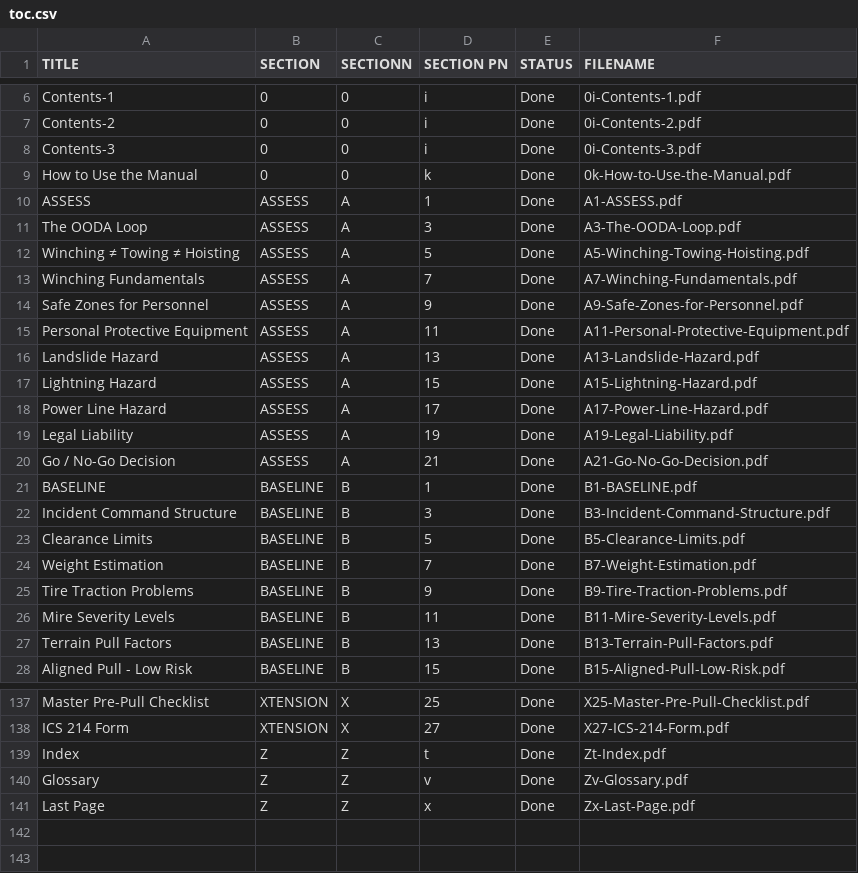
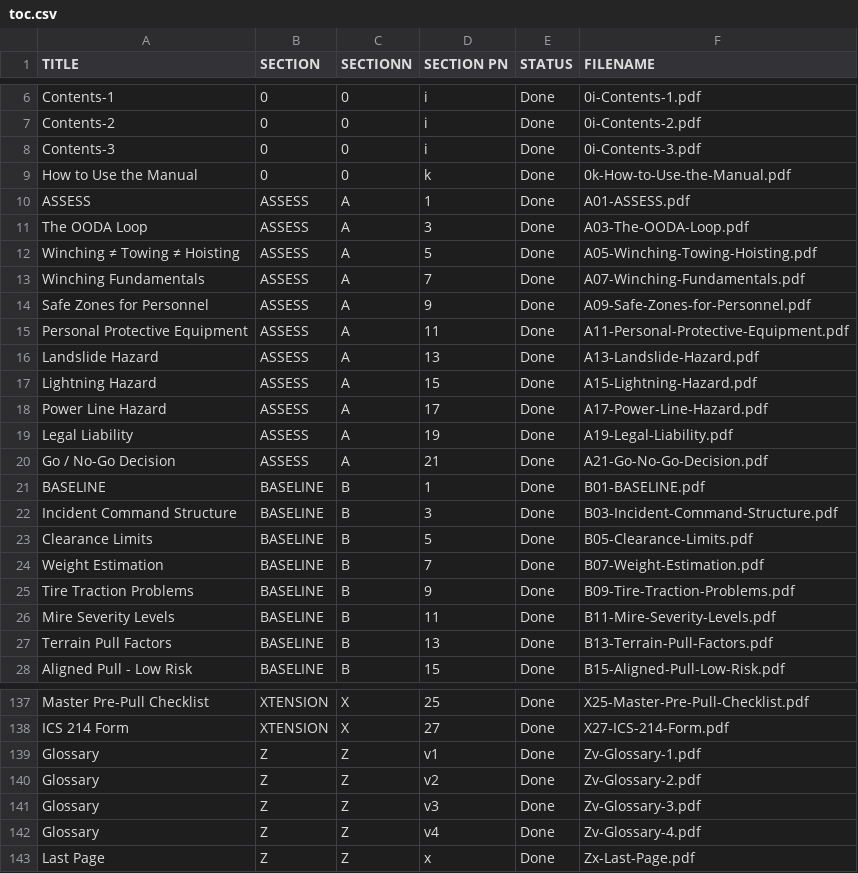
Before and after one commit to zeisys-amadhavan/glovebox-reference-manual, a CSV file: toc.csv, drawn as a sheet; only a part is shown, gaps mark what is left out; the diff covers the shown part only.

Commit message:
Add files via upload

```diff
--- a/toc.csv
+++ b/toc.csv
@@ -9,7 +9,7 @@ Contents-3,0,0,i,Done,0i-Contents-3.pdf
 How to Use the Manual,0,0,k,Done,0k-How-to-Use-the-Manual.pdf
-ASSESS,ASSESS,A,1,Done,A1-ASSESS.pdf
-The OODA Loop,ASSESS,A,3,Done,A3-The-OODA-Loop.pdf
-Winching ≠ Towing ≠ Hoisting,ASSESS,A,5,Done,A5-Winching-Towing-Hoisting.pdf
-Winching Fundamentals,ASSESS,A,7,Done,A7-Winching-Fundamentals.pdf
-Safe Zones for Personnel,ASSESS,A,9,Done,A9-Safe-Zones-for-Personnel.pdf
+ASSESS,ASSESS,A,1,Done,A01-ASSESS.pdf
+The OODA Loop,ASSESS,A,3,Done,A03-The-OODA-Loop.pdf
+Winching ≠ Towing ≠ Hoisting,ASSESS,A,5,Done,A05-Winching-Towing-Hoisting.pdf
+Winching Fundamentals,ASSESS,A,7,Done,A07-Winching-Fundamentals.pdf
+Safe Zones for Personnel,ASSESS,A,9,Done,A09-Safe-Zones-for-Personnel.pdf
 Personal Protective Equipment,ASSESS,A,11,Done,A11-Personal-Protective-Equipment.pdf
@@ -20,7 +20,7 @@ Legal Liability,ASSESS,A,19,Done,A19-Legal-Liability.pdf
 Go / No-Go Decision,ASSESS,A,21,Done,A21-Go-No-Go-Decision.pdf
-BASELINE,BASELINE,B,1,Done,B1-BASELINE.pdf
-Incident Command Structure,BASELINE,B,3,Done,B3-Incident-Command-Structure.pdf
-Clearance Limits,BASELINE,B,5,Done,B5-Clearance-Limits.pdf
-Weight Estimation,BASELINE,B,7,Done,B7-Weight-Estimation.pdf
-Tire Traction Problems,BASELINE,B,9,Done,B9-Tire-Traction-Problems.pdf
+BASELINE,BASELINE,B,1,Done,B01-BASELINE.pdf
+Incident Command Structure,BASELINE,B,3,Done,B03-Incident-Command-Structure.pdf
+Clearance Limits,BASELINE,B,5,Done,B05-Clearance-Limits.pdf
+Weight Estimation,BASELINE,B,7,Done,B07-Weight-Estimation.pdf
+Tire Traction Problems,BASELINE,B,9,Done,B09-Tire-Traction-Problems.pdf
 Mire Severity Levels,BASELINE,B,11,Done,B11-Mire-Severity-Levels.pdf
@@ -138,4 +138,6 @@ Master Pre-Pull Checklist,XTENSION,X,25,Done,X25-Master-Pre-Pull-Checklist.pdf
 ICS 214 Form,XTENSION,X,27,Done,X27-ICS-214-Form.pdf
-Index,Z,Z,t,Done,Zt-Index.pdf
-Glossary,Z,Z,v,Done,Zv-Glossary.pdf
+Glossary,Z,Z,v1,Done,Zv-Glossary-1.pdf
+Glossary,Z,Z,v2,Done,Zv-Glossary-2.pdf
+Glossary,Z,Z,v3,Done,Zv-Glossary-3.pdf
+Glossary,Z,Z,v4,Done,Zv-Glossary-4.pdf
 Last Page,Z,Z,x,Done,Zx-Last-Page.pdf
```
Also changed, not shown: 25 edited cells elsewhere in this file.
